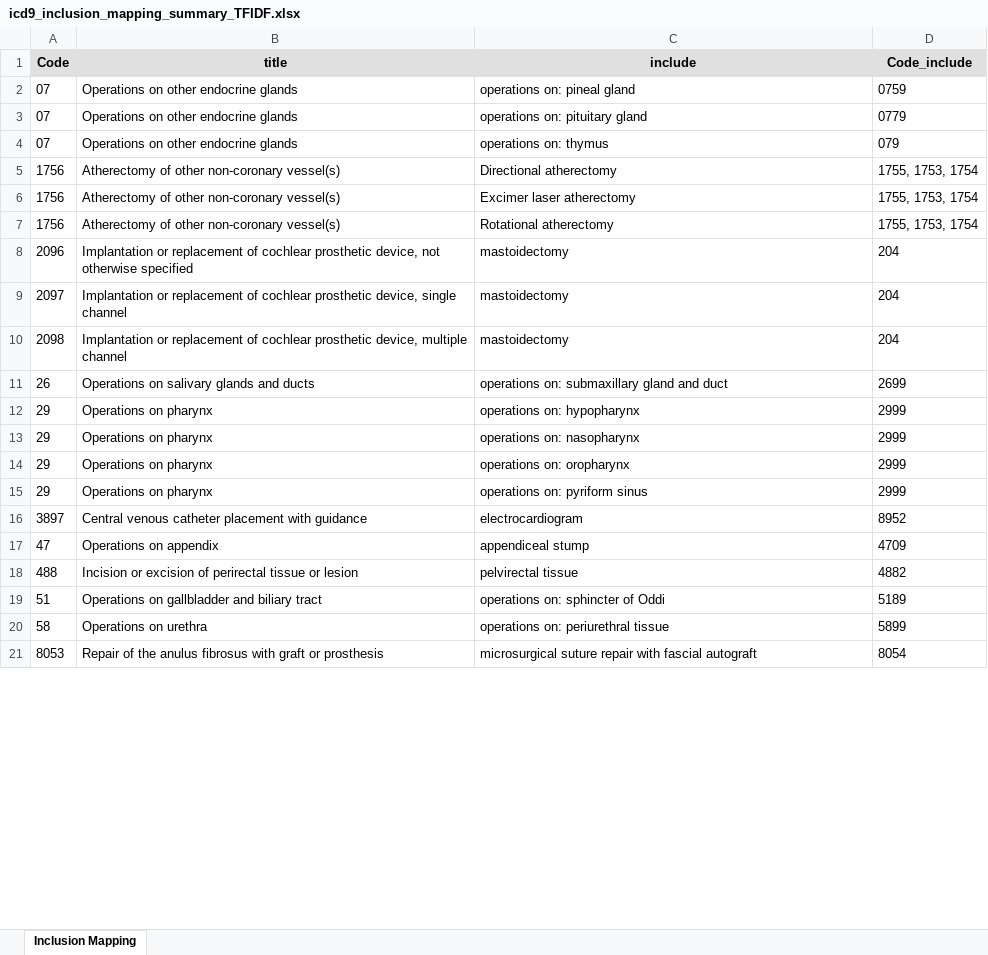
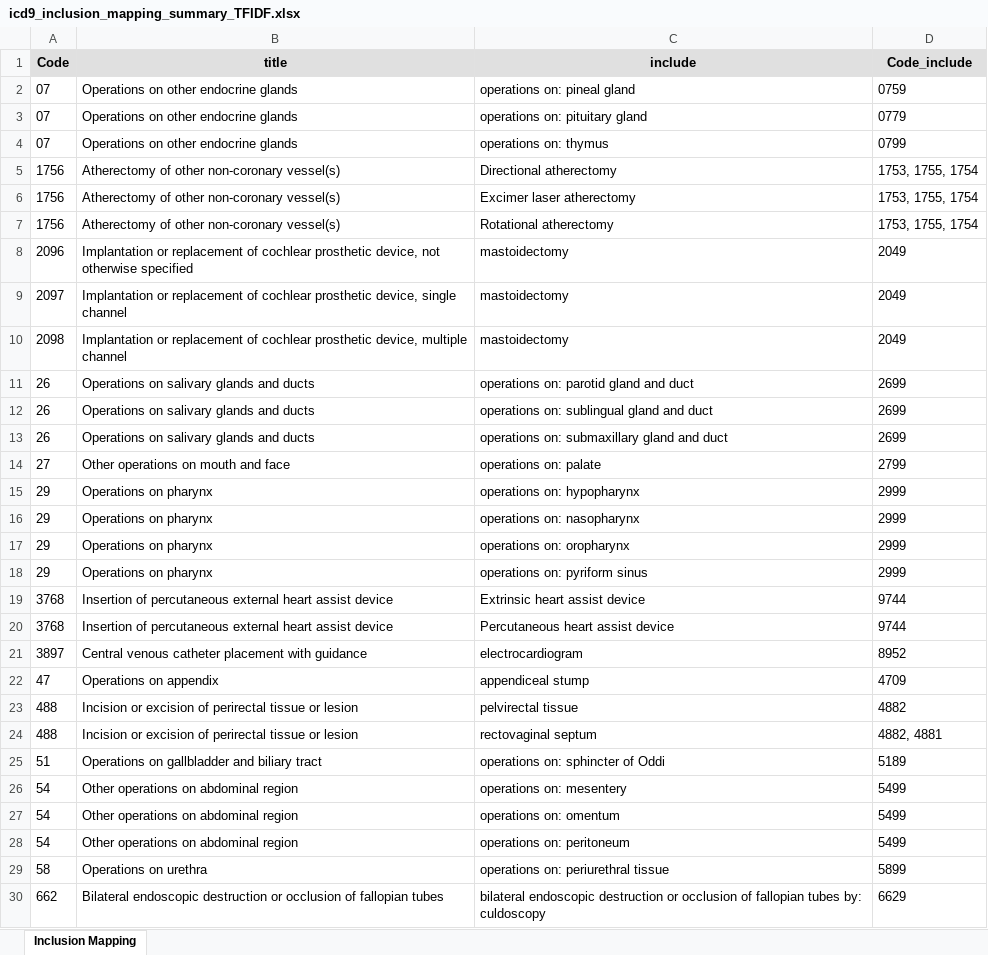
Before and after one commit to tamsopanat/icd9_deduplication, an Excel workbook: result/icd9_inclusion_mapping_summary_TFIDF.xlsx, sheet Inclusion Mapping, drawn as a sheet; only a part is shown; the shorter side is filled out with more unchanged rows; values as stored, in another font and other column widths than the file's, no borders; the diff covers the shown part only; the diff names each change by its address in the sheet, - before the commit and + after, or states it on an @@ line.

```diff
--- a/result/icd9_inclusion_mapping_summary_TFIDF.xlsx (sheet Inclusion Mapping)
+++ b/result/icd9_inclusion_mapping_summary_TFIDF.xlsx (sheet Inclusion Mapping)
-D4 (Code_include): 079
+D4 (Code_include): 0799
-D5:D7 (Code_include): 1755, 1753, 1754
+D5:D7 (Code_include): 1753, 1755, 1754
-D8:D10 (Code_include): 204
+D8:D10 (Code_include): 2049
+row 11: 26 | Operations on salivary glands and ducts | operations on: parotid gland and duct | 2699
+row 12: 26 | Operations on salivary glands and ducts | operations on: sublingual gland and duct | 2699
+row 14: 27 | Other operations on mouth and face | operations on: palate | 2799
+row 19: 3768 | Insertion of percutaneous external heart assist device | Extrinsic heart assist device | 9744
+row 20: 3768 | Insertion of percutaneous external heart assist device | Percutaneous heart assist device | 9744
+row 24: 488 | Incision or excision of perirectal tissue or lesion | rectovaginal septum | 4882, 4881
+row 26: 54 | Other operations on abdominal region | operations on: mesentery | 5499
+row 27: 54 | Other operations on abdominal region | operations on: omentum | 5499
+row 28: 54 | Other operations on abdominal region | operations on: peritoneum | 5499
+row 30: 662 | Bilateral endoscopic destruction or occlusion of fallopian tubes | bilateral endoscopic destruction or occlusion of fallopian tubes by: culdoscopy | 6629
```
Also changed, not shown: 13 added rows and 1 edited cell elsewhere in this sheet, result/icd9_inclusion_mapping_summary_LavenDist.xlsx, 4 other files.
